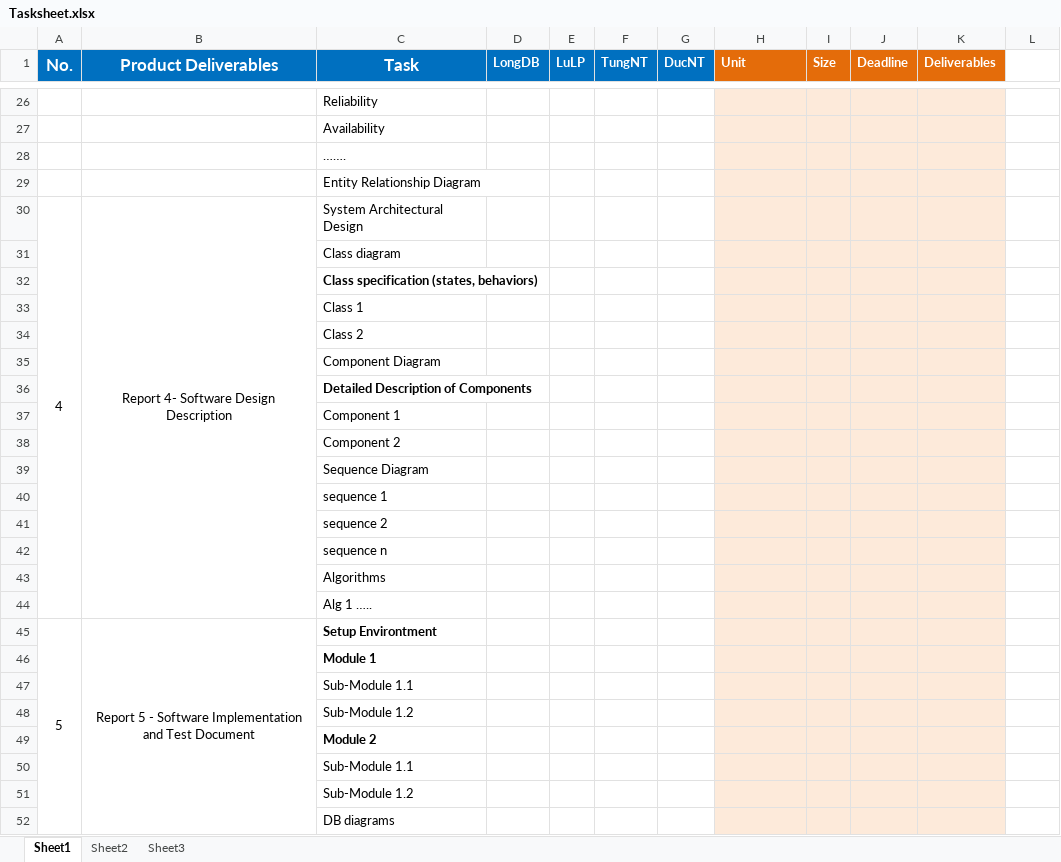
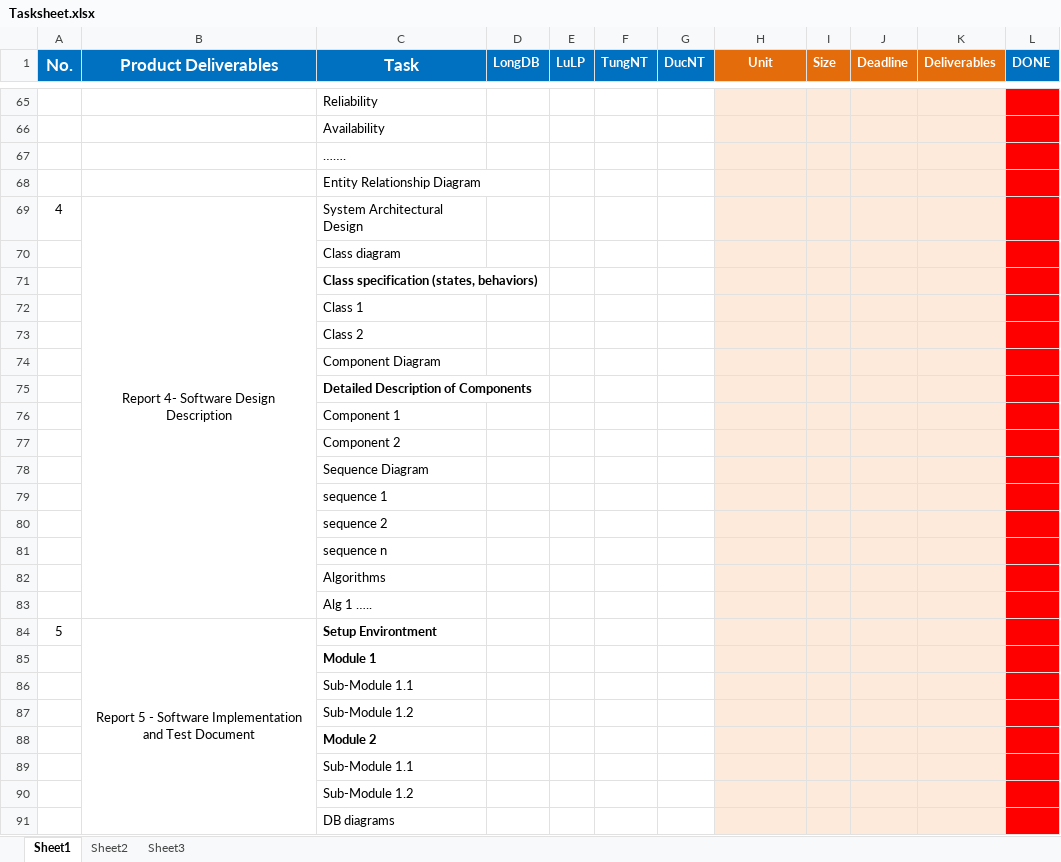
Before and after one commit to longdao2904/capstone-project-teamx, an Excel workbook: wiki/report/Tasksheet.xlsx, sheet Sheet1, drawn as a sheet; only a part is shown, gaps mark what is left out; values as stored, in another font and other column widths than the file's, no borders; removed rows and columns are numbered as before the commit, all else as after; the diff covers the shown part only; the diff names each change by its address in the sheet, - before the commit and + after, or states it on an @@ line.

```diff
--- a/wiki/report/Tasksheet.xlsx (sheet Sheet1)
+++ b/wiki/report/Tasksheet.xlsx (sheet Sheet1)
-H1 alignment: left
+H1 alignment: center
-L1: (empty)
+L1: DONE
-L1 fill: none
+L1 fill: #0070C0
-L65:L91 fill: none
+L65:L91 fill: #FF0000
-A30:A44 merged
-A45:A62 merged
```
Also changed, not shown: 43 added rows, 4 removed rows, cell formats and merged cells elsewhere in this sheet, wiki/plan/Daily Tasksheet.xlsx, 1 other file.
